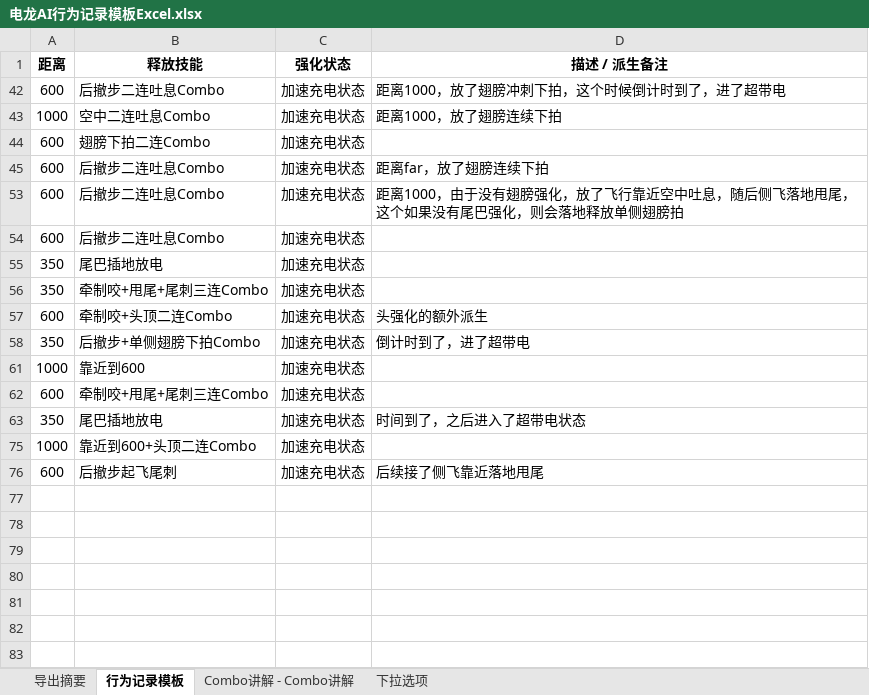
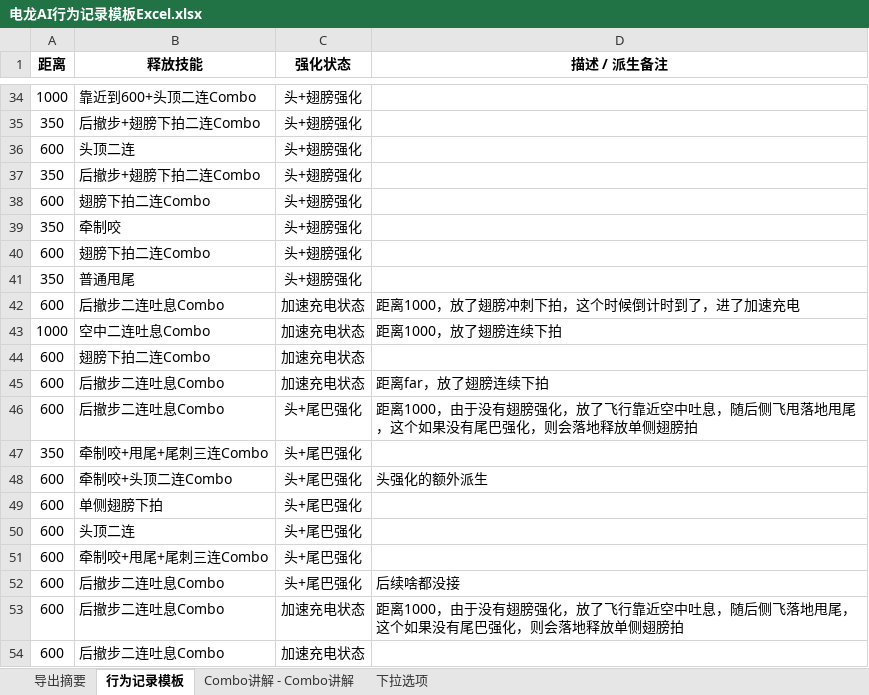
Before and after one commit to michaeli524/web-behavior-tree, an Excel workbook: docs/reference/电龙AI行为记录模板Excel.xlsx, sheet 行为记录模板, drawn as a sheet; only a part is shown, gaps mark what is left out; the shorter side is filled out with more unchanged rows; values as stored, in another font and other column widths than the file's, no borders; the diff covers the shown part only; the diff names each change by its address in the sheet, - before the commit and + after, or states it on an @@ line.

```diff
--- a/docs/reference/电龙AI行为记录模板Excel.xlsx (sheet 行为记录模板)
+++ b/docs/reference/电龙AI行为记录模板Excel.xlsx (sheet 行为记录模板)
@@ row 34 unhidden: 1000 | 靠近到600+头顶二连Combo | 头+翅膀强化 @@
@@ row 35 unhidden: 350 | 后撤步+翅膀下拍二连Combo | 头+翅膀强化 @@
@@ row 36 unhidden: 600 | 头顶二连 | 头+翅膀强化 @@
@@ row 37 unhidden: 350 | 后撤步+翅膀下拍二连Combo | 头+翅膀强化 @@
@@ row 38 unhidden: 600 | 翅膀下拍二连Combo | 头+翅膀强化 @@
@@ row 39 unhidden: 350 | 牵制咬 | 头+翅膀强化 @@
@@ row 40 unhidden: 600 | 翅膀下拍二连Combo | 头+翅膀强化 @@
@@ row 41 unhidden: 350 | 普通甩尾 | 头+翅膀强化 @@
-D42 (描述 / 派生备注): 距离1000，放了翅膀冲刺下拍，这个时候倒计时到了，进了超带电
+D42 (描述 / 派生备注): 距离1000，放了翅膀冲刺下拍，这个时候倒计时到了，进了加速充电
@@ row 46 unhidden: 600 | 后撤步二连吐息Combo | 头+尾巴强化 | 距离1000，由于没有翅膀强化，放了飞行靠近空中吐息，随后侧飞甩落地甩尾，这个如果没有尾巴强化，则会落地释放单侧翅膀拍 @@
@@ row 47 unhidden: 350 | 牵制咬+甩尾+尾刺三连Combo | 头+尾巴强化 @@
@@ row 48 unhidden: 600 | 牵制咬+头顶二连Combo | 头+尾巴强化 | 头强化的额外派生 @@
@@ row 49 unhidden: 600 | 单侧翅膀下拍 | 头+尾巴强化 @@
@@ row 50 unhidden: 600 | 头顶二连 | 头+尾巴强化 @@
@@ row 51 unhidden: 600 | 牵制咬+甩尾+尾刺三连Combo | 头+尾巴强化 @@
@@ row 52 unhidden: 600 | 后撤步二连吐息Combo | 头+尾巴强化 | 后续啥都没接 @@
```
Also changed, not shown: 45 hidden or unhidden rows elsewhere in this sheet, public/config/Actions.xlsx, 2 other files.
